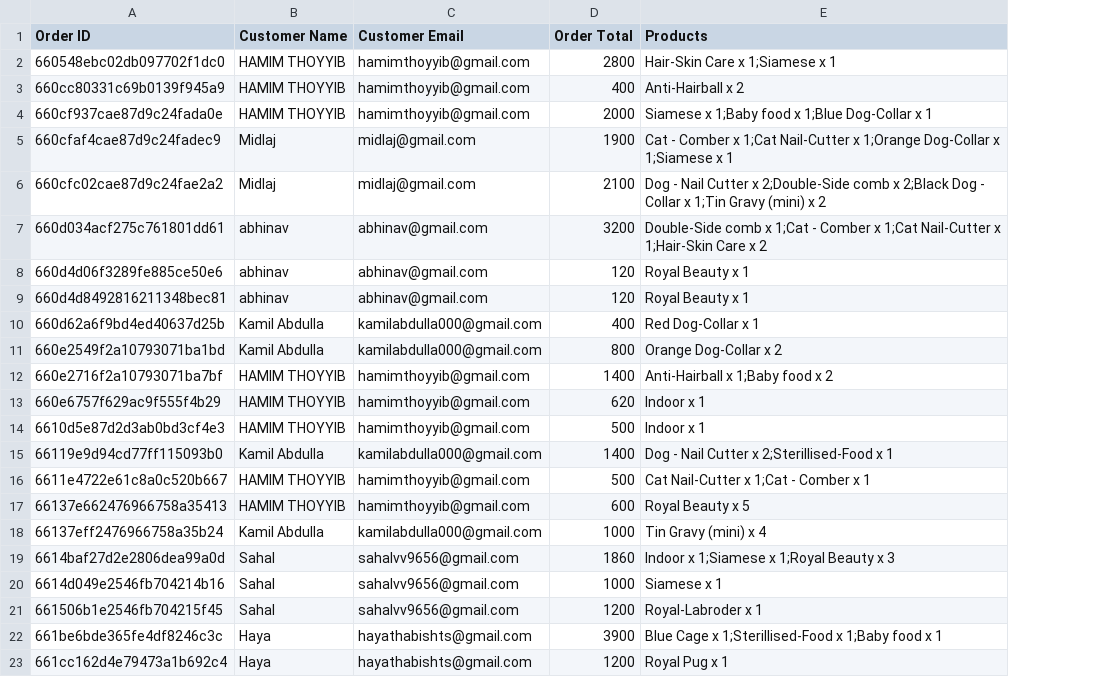
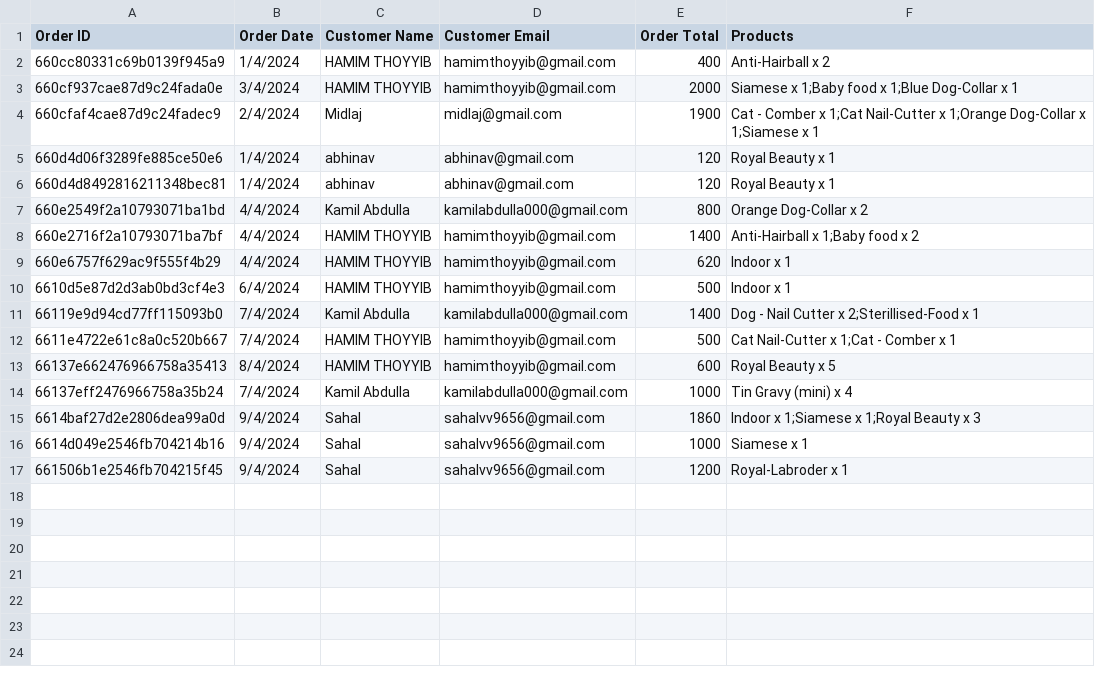
Before and after one commit to HAMIMTHOYYIB/Pawty, a CSV file: orders.csv, drawn as a sheet; removed rows and columns are numbered as before the commit, all else as after; the diff names each change by its address in the sheet, - before the commit and + after, or states it on an @@ line.

```diff
--- a/orders.csv
+++ b/orders.csv
+column B (Order Date), rows 2-17: 1/4/2024 | 3/4/2024 | 2/4/2024 | 1/4/2024 | 1/4/2024 | 4/4/2024 | 4/4/2024 | 4/4/2024 | 6/4/2024 | 7/4/2024 | 7/4/2024 | 8/4/2024 | 7/4/2024 | 9/4/2024 | 9/4/2024 | 9/4/2024
-row 2: 660548ebc02db097702f1dc0 | HAMIM THOYYIB | hamimthoyyib@gmail.com | 2800 | Hair-Skin Care x 1;Siamese x 1
-row 6: 660cfc02cae87d9c24fae2a2 | Midlaj | midlaj@gmail.com | 2100 | Dog - Nail Cutter x 2;Double-Side comb x 2;Black Dog - Collar x 1;Tin Gravy (mini) x 2
-row 7: 660d034acf275c761801dd61 | abhinav | abhinav@gmail.com | 3200 | Double-Side comb x 1;Cat - Comber x 1;Cat Nail-Cutter x 1;Hair-Skin Care x 2
-row 10: 660d62a6f9bd4ed40637d25b | Kamil Abdulla | kamilabdulla000@gmail.com | 400 | Red Dog-Collar x 1
-row 22: 661be6bde365fe4df8246c3c | Haya | hayathabishts@gmail.com | 3900 | Blue Cage x 1;Sterillised-Food x 1;Baby food x 1
-row 23: 661cc162d4e79473a1b692c4 | Haya | hayathabishts@gmail.com | 1200 | Royal Pug x 1
```
Also changed, not shown: 12 other files.
